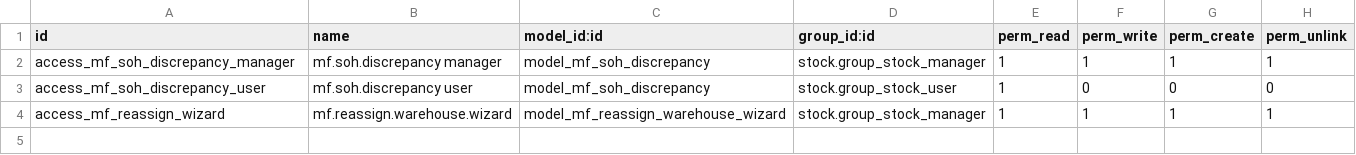
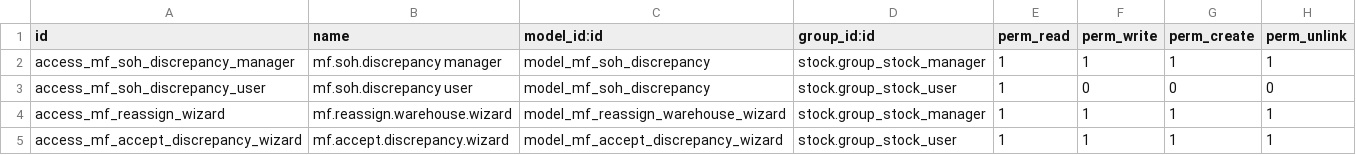
Before and after one commit to JonaldM/mml.3pl.odoo, a CSV file: addons/stock_3pl_mainfreight/security/ir.model.access.csv, drawn as a sheet.

```diff
--- a/addons/stock_3pl_mainfreight/security/ir.model.access.csv
+++ b/addons/stock_3pl_mainfreight/security/ir.model.access.csv
@@ -4 +4,2 @@ access_mf_soh_discrepancy_user,mf.soh.discrepancy user,model_mf_soh_discrepancy,
 access_mf_reassign_wizard,mf.reassign.warehouse.wizard,model_mf_reassign_warehouse_wizard,stock.group_stock_manager,1,1,1,1
+access_mf_accept_discrepancy_wizard,mf.accept.discrepancy.wizard,model_mf_accept_discrepancy_wizard,stock.group_stock_user,1,1,1,1
```
Also changed, not shown: 3 other files.
